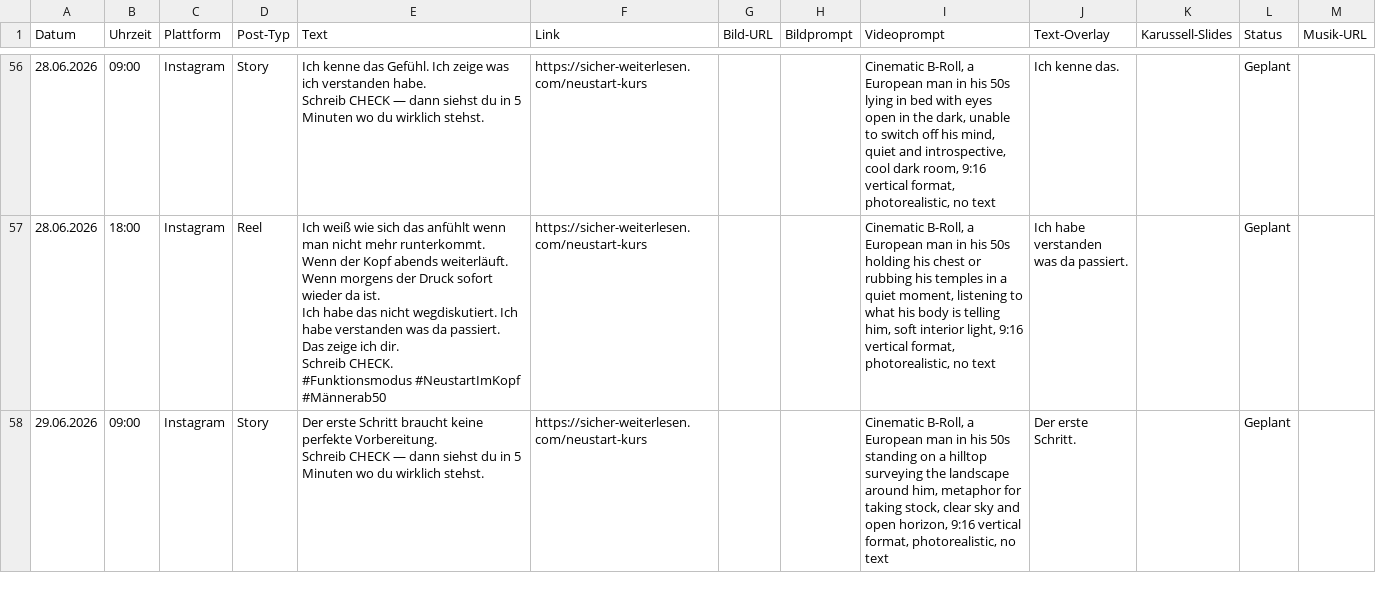
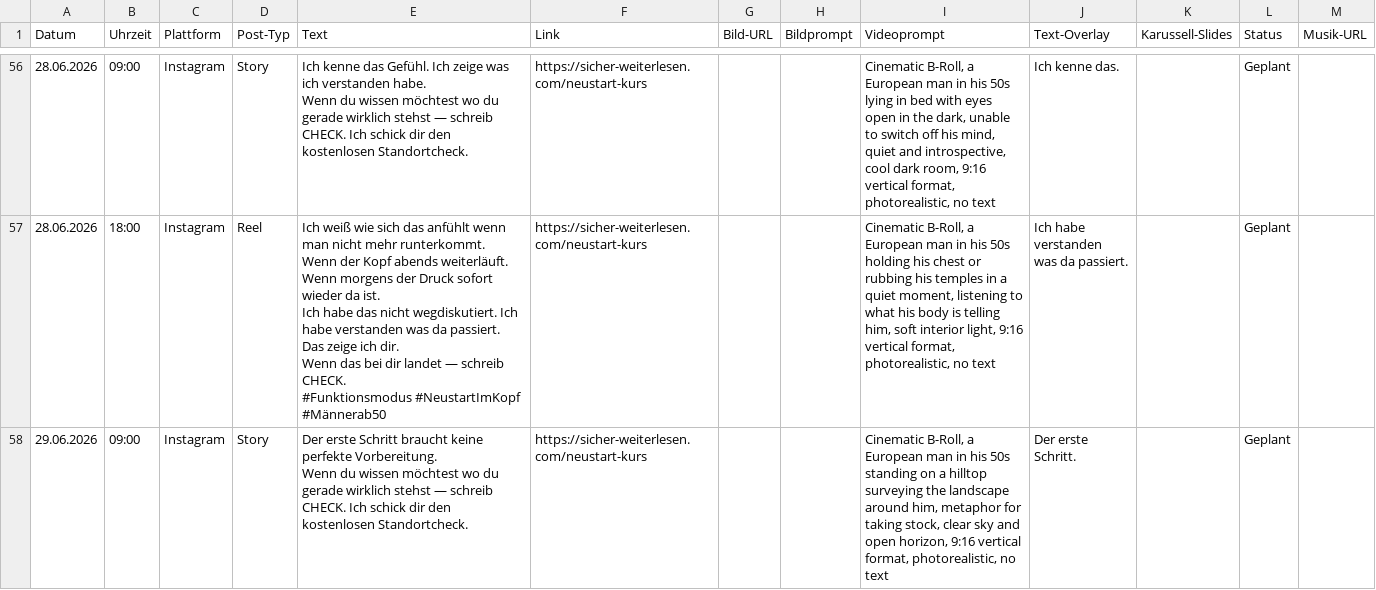
Before and after one commit to anstock-58/instagram-autopilot, a CSV file: outputs/contentplan_business_und_spirit_juni_v2.csv, drawn as a sheet; only a part is shown, gaps mark what is left out; ↵ is a line break in a cell; the diff covers the shown part only; the diff names each change by its address in the sheet, - before the commit and + after, or states it on an @@ line.

```diff
--- a/outputs/contentplan_business_und_spirit_juni_v2.csv
+++ b/outputs/contentplan_business_und_spirit_juni_v2.csv
-E56 (Text): …verstanden habe. ↵ Schreib CHECK — dann siehst du in 5 Minuten wo du wirklich stehst.
+E56 (Text): …verstanden habe. ↵ Wenn du wissen möchtest wo du gerade wirklich stehst — schreib CHECK. Ich schick dir den kostenlosen Standortcheck.
-E57 (Text): …ich dir. ↵ Schreib CHECK. ↵ #Funktionsmodus…
+E57 (Text): …ich dir. ↵ Wenn das bei dir landet — schreib CHECK. ↵ #Funktionsmodus…
-E58 (Text): …perfekte Vorbereitung. ↵ Schreib CHECK — dann siehst du in 5 Minuten wo du wirklich stehst.
+E58 (Text): …perfekte Vorbereitung. ↵ Wenn du wissen möchtest wo du gerade wirklich stehst — schreib CHECK. Ich schick dir den kostenlosen Standortcheck.
```
Also changed, not shown: 59 edited cells elsewhere in this file, outputs/contentplan_andi_mentalgesund_juni_v2.csv, outputs/contentplan_andi_mit_system_juni_v2.csv, 2 other files.
